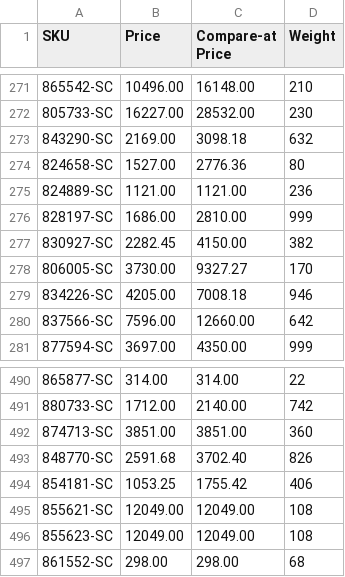
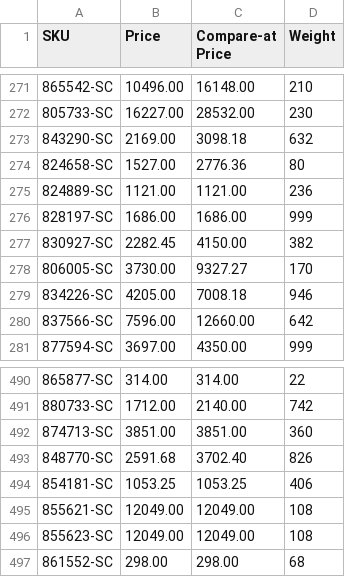
Before and after one commit to nosaj2783/cks-silverchef-sync, a CSV file: update.csv, drawn as a sheet; only a part is shown, gaps mark what is left out.

```diff
--- a/update.csv
+++ b/update.csv
@@ -275,3 +275,3 @@ SKU,Price,Compare-at Price,Weight
 824889-SC,1121.00,1121.00,236
-828197-SC,1686.00,2810.00,999
+828197-SC,1686.00,1686.00,999
 830927-SC,2282.45,4150.00,382
@@ -493,3 +493,3 @@ SKU,Price,Compare-at Price,Weight
 848770-SC,2591.68,3702.40,826
-854181-SC,1053.25,1755.42,406
+854181-SC,1053.25,1053.25,406
 855621-SC,12049.00,12049.00,108
```
Also changed, not shown: 2 other files.
